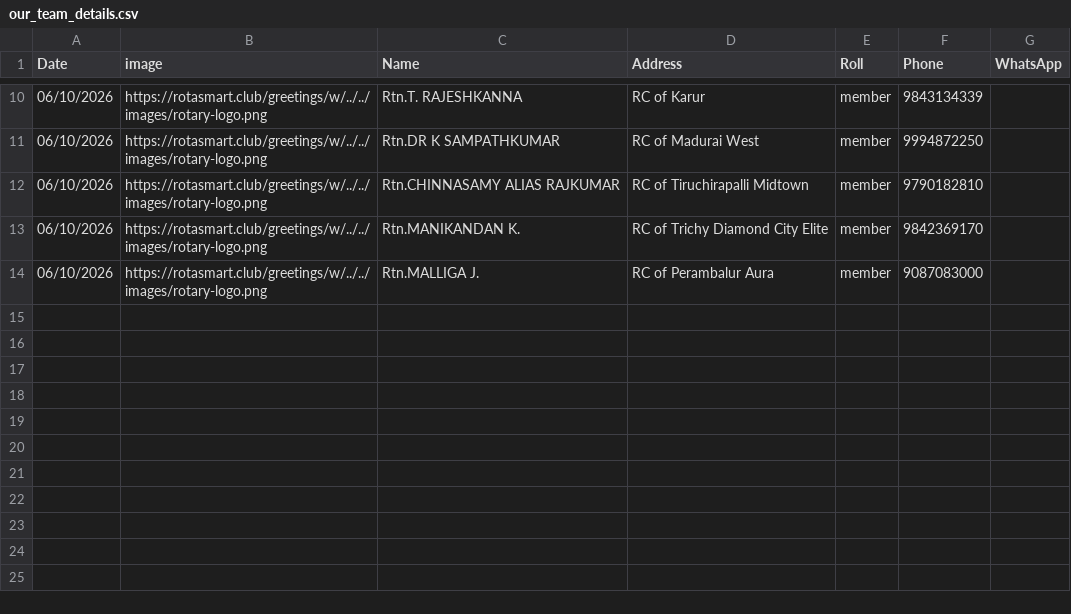
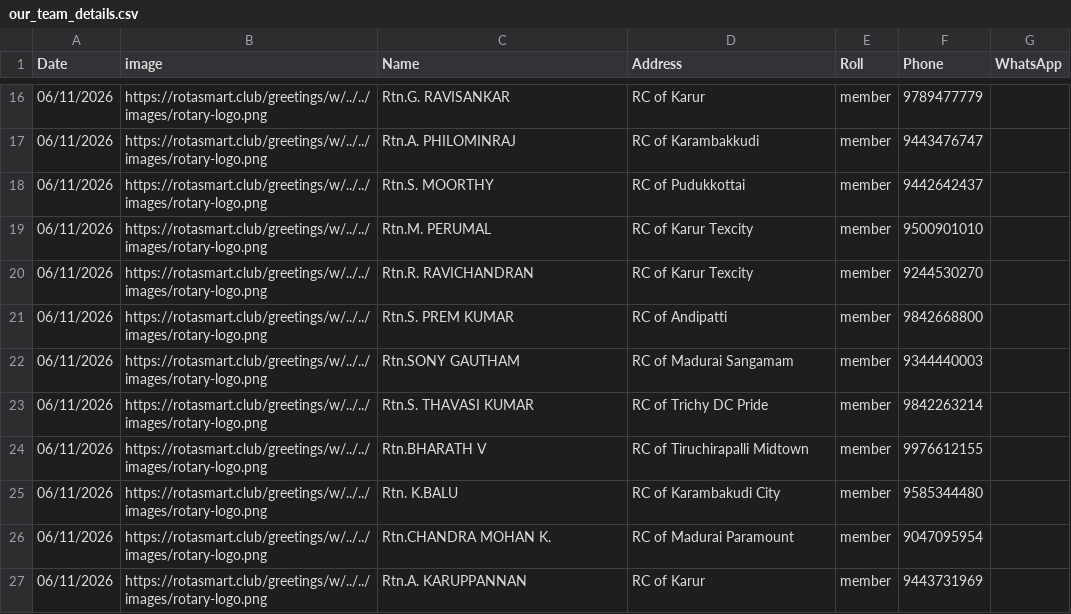
Before and after one commit to amuthap/wedding_automation, a CSV file: our_team_details.csv, drawn as a sheet; only a part is shown, gaps mark what is left out; the diff covers the shown part only.

```diff
--- a/our_team_details.csv
+++ b/our_team_details.csv
@@ -10,5 +16,12 @@ Date,image,Name,Address,Roll,Phone,WhatsApp
-06/10/2026,https://rotasmart.club/greetings/w/../../images/rotary-logo.png,Rtn.T. RAJESHKANNA,RC of Karur,member,9843134339,
-06/10/2026,https://rotasmart.club/greetings/w/../../images/rotary-logo.png,Rtn.DR K SAMPATHKUMAR,RC of Madurai West,member,9994872250,
-06/10/2026,https://rotasmart.club/greetings/w/../../images/rotary-logo.png,Rtn.CHINNASAMY ALIAS RAJKUMAR,RC of Tiruchirapalli Midtown,member,9790182810,
-06/10/2026,https://rotasmart.club/greetings/w/../../images/rotary-logo.png,Rtn.MANIKANDAN K.,RC of Trichy Diamond City Elite,member,9842369170,
-06/10/2026,https://rotasmart.club/greetings/w/../../images/rotary-logo.png,Rtn.MALLIGA J.,RC of Perambalur Aura,member,9087083000,
+06/11/2026,https://rotasmart.club/greetings/w/../../images/rotary-logo.png,Rtn.G. RAVISANKAR,RC of Karur,member,9789477779,
+06/11/2026,https://rotasmart.club/greetings/w/../../images/rotary-logo.png,Rtn.A. PHILOMINRAJ,RC of Karambakkudi,member,9443476747,
+06/11/2026,https://rotasmart.club/greetings/w/../../images/rotary-logo.png,Rtn.S. MOORTHY,RC of Pudukkottai,member,9442642437,
+06/11/2026,https://rotasmart.club/greetings/w/../../images/rotary-logo.png,Rtn.M. PERUMAL,RC of Karur Texcity,member,9500901010,
+06/11/2026,https://rotasmart.club/greetings/w/../../images/rotary-logo.png,Rtn.R. RAVICHANDRAN,RC of Karur Texcity,member,9244530270,
+06/11/2026,https://rotasmart.club/greetings/w/../../images/rotary-logo.png,Rtn.S. PREM KUMAR,RC of Andipatti,member,9842668800,
+06/11/2026,https://rotasmart.club/greetings/w/../../images/rotary-logo.png,Rtn.SONY GAUTHAM,RC of Madurai Sangamam,member,9344440003,
+06/11/2026,https://rotasmart.club/greetings/w/../../images/rotary-logo.png,Rtn.S. THAVASI KUMAR,RC of Trichy DC Pride,member,9842263214,
+06/11/2026,https://rotasmart.club/greetings/w/../../images/rotary-logo.png,Rtn.BHARATH V,RC of Tiruchirapalli Midtown,member,9976612155,
+06/11/2026,https://rotasmart.club/greetings/w/../../images/rotary-logo.png,Rtn. K.BALU,RC of Karambakudi City,member,9585344480,
+06/11/2026,https://rotasmart.club/greetings/w/../../images/rotary-logo.png,Rtn.CHANDRA MOHAN K.,RC of Madurai Paramount,member,9047095954,
+06/11/2026,https://rotasmart.club/greetings/w/../../images/rotary-logo.png,Rtn.A. KARUPPANNAN,RC of Karur,member,9443731969,
```
Also changed, not shown: 6 added rows and 32 edited cells elsewhere in this file, 39 other files.
